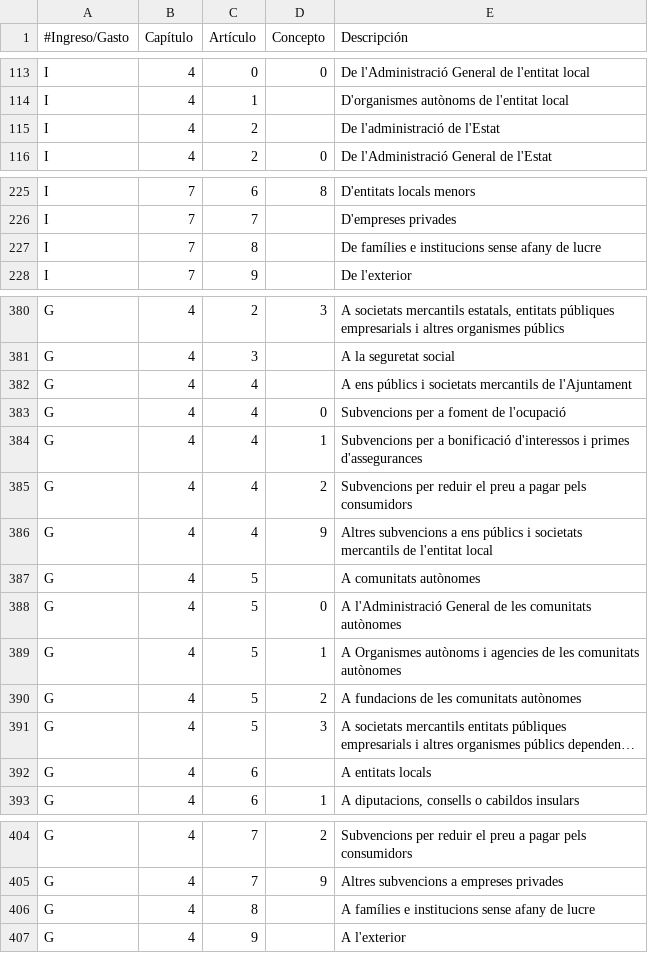
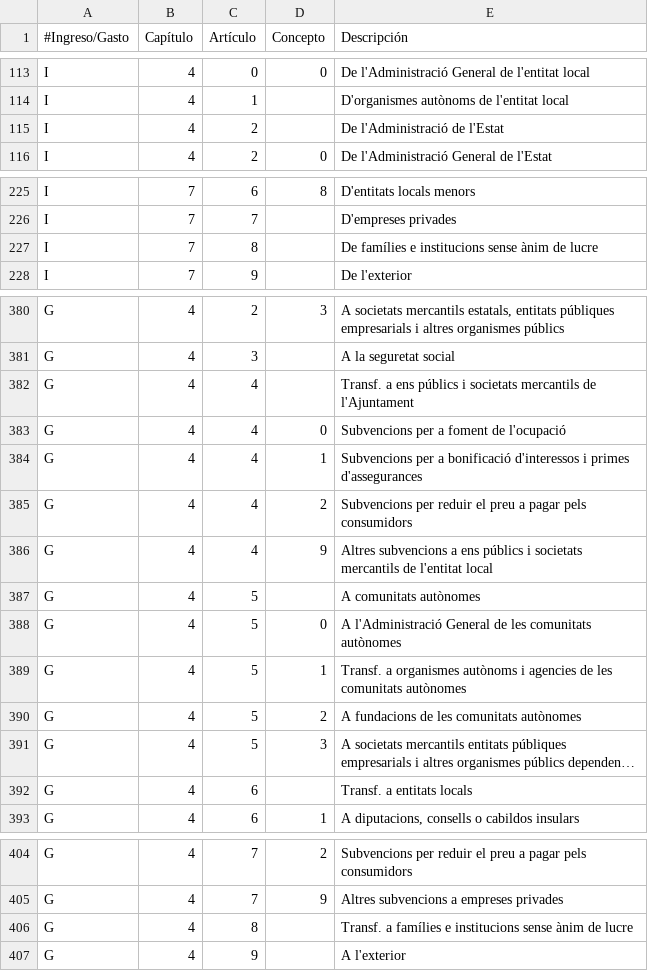
Before and after one commit to civio/presupuesto-barcelona, a CSV file: data/ca/clasificacion_economica.csv, drawn as a sheet; only a part is shown, gaps mark what is left out; long unchanged cells end in …; the diff covers the shown part only; the diff names each change by its address in the sheet, - before the commit and + after, or states it on an @@ line.

```diff
--- a/data/ca/clasificacion_economica.csv
+++ b/data/ca/clasificacion_economica.csv
-E115 (Descripción): De l'administració de l'Estat
+E115 (Descripción): De l'Administració de l'Estat
-E227 (Descripción): …institucions sense afany de lucre
+E227 (Descripción): …institucions sense ànim de lucre
-E382 (Descripción): A ens públics…
+E382 (Descripción): Transf. a ens públics…
-E389 (Descripción): A Organismes autònoms i…
+E389 (Descripción): Transf. a organismes autònoms i…
-E392 (Descripción): A entitats locals
+E392 (Descripción): Transf. a entitats locals
-E406 (Descripción): A famílies e institucions sense afany de lucre
+E406 (Descripción): Transf. a famílies e institucions sense ànim de lucre
```
Also changed, not shown: 13 edited cells elsewhere in this file.
